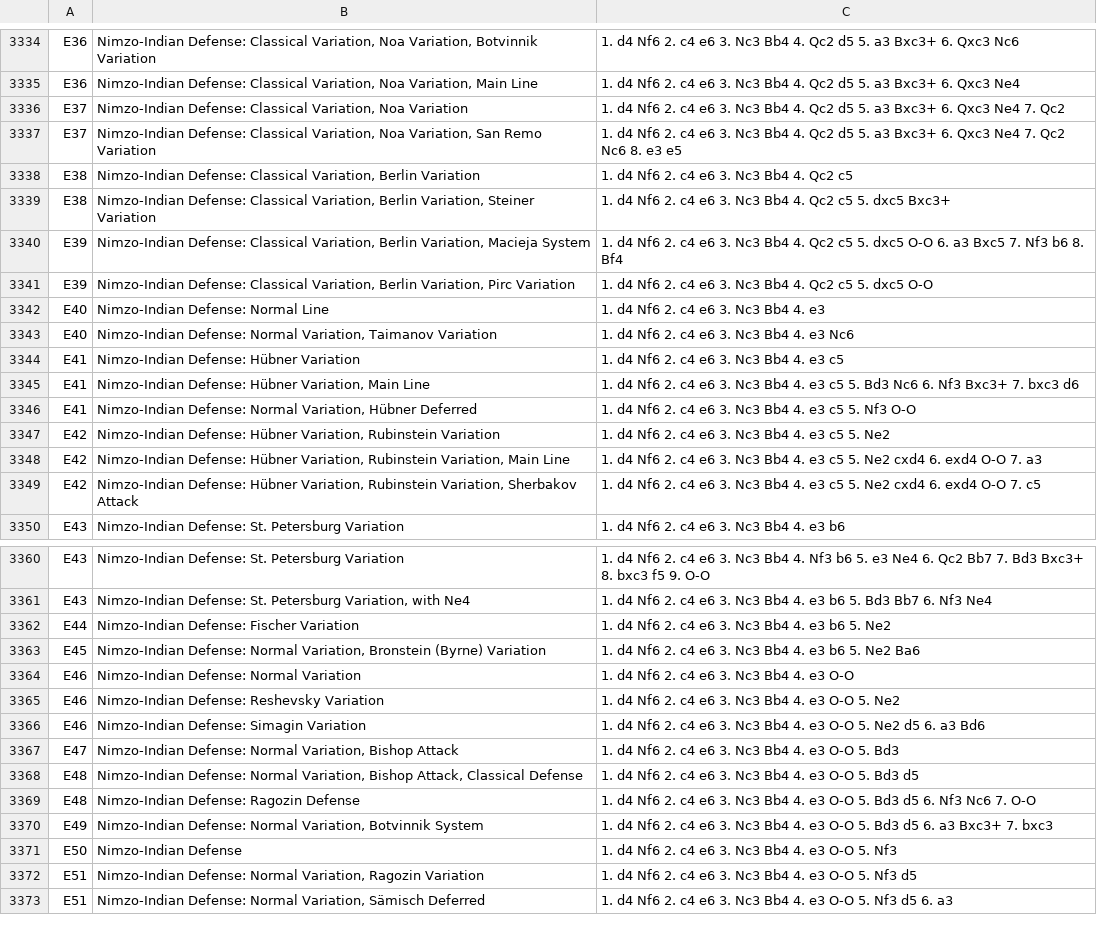
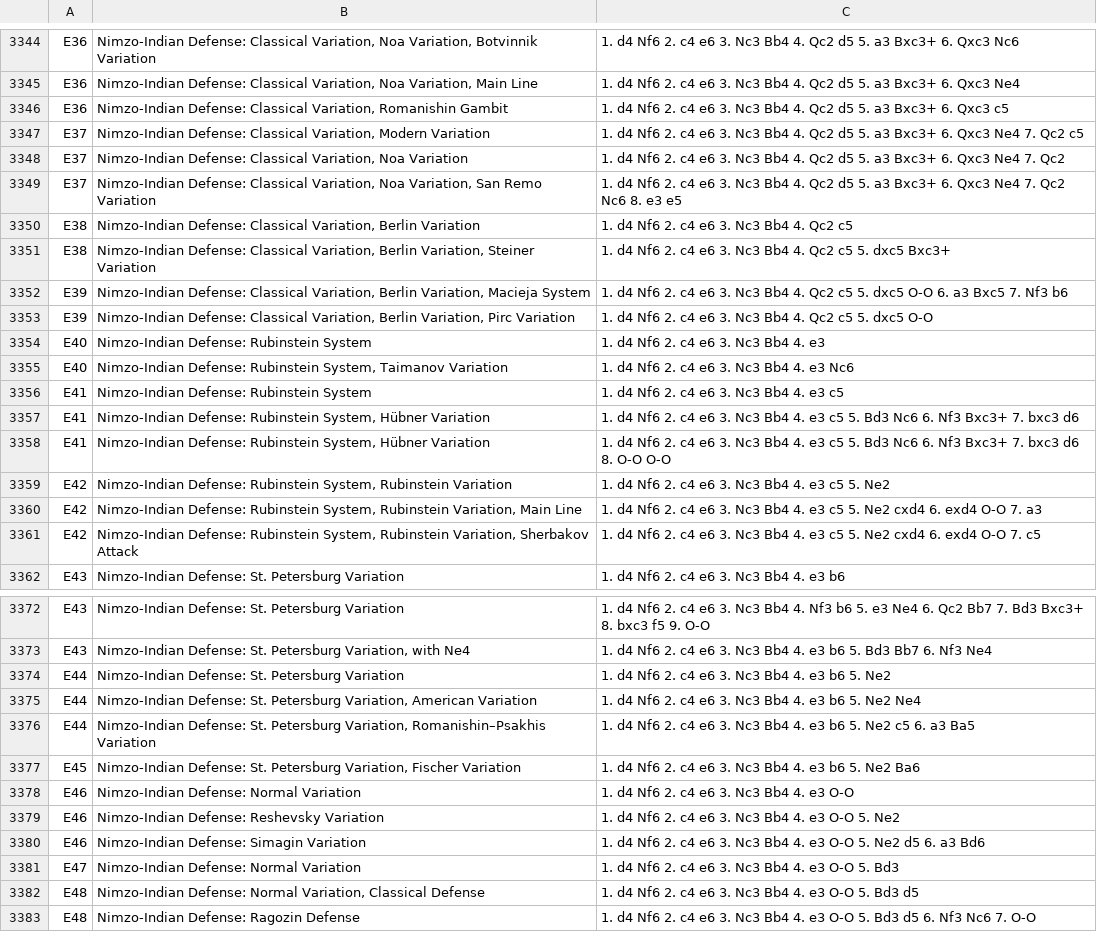
Before and after one commit to mikeb26/chesstools, a TSV file: eco/all.tsv, drawn as a sheet; only a part is shown, gaps mark what is left out; the shorter side is filled out with more unchanged rows; the diff covers the shown part only.

```diff
--- a/eco/all.tsv
+++ b/eco/all.tsv
@@ -3335,2 +3345,4 @@ E36	Nimzo-Indian Defense: Classical Variation, Noa Variation, Botvinnik Variatio
 E36	Nimzo-Indian Defense: Classical Variation, Noa Variation, Main Line	1. d4 Nf6 2. c4 e6 3. Nc3 Bb4 4. Qc2 d5 5. a3 Bxc3+ 6. Qxc3 Ne4
+E36	Nimzo-Indian Defense: Classical Variation, Romanishin Gambit	1. d4 Nf6 2. c4 e6 3. Nc3 Bb4 4. Qc2 d5 5. a3 Bxc3+ 6. Qxc3 c5
+E37	Nimzo-Indian Defense: Classical Variation, Modern Variation	1. d4 Nf6 2. c4 e6 3. Nc3 Bb4 4. Qc2 d5 5. a3 Bxc3+ 6. Qxc3 Ne4 7. Qc2 c5
 E37	Nimzo-Indian Defense: Classical Variation, Noa Variation	1. d4 Nf6 2. c4 e6 3. Nc3 Bb4 4. Qc2 d5 5. a3 Bxc3+ 6. Qxc3 Ne4 7. Qc2
@@ -3339,12 +3351,12 @@ E38	Nimzo-Indian Defense: Classical Variation, Berlin Variation	1. d4 Nf6 2. c4
 E38	Nimzo-Indian Defense: Classical Variation, Berlin Variation, Steiner Variation	1. d4 Nf6 2. c4 e6 3. Nc3 Bb4 4. Qc2 c5 5. dxc5 Bxc3+
-E39	Nimzo-Indian Defense: Classical Variation, Berlin Variation, Macieja System	1. d4 Nf6 2. c4 e6 3. Nc3 Bb4 4. Qc2 c5 5. dxc5 O-O 6. a3 Bxc5 7. Nf3 b6 8. Bf4
+E39	Nimzo-Indian Defense: Classical Variation, Berlin Variation, Macieja System	1. d4 Nf6 2. c4 e6 3. Nc3 Bb4 4. Qc2 c5 5. dxc5 O-O 6. a3 Bxc5 7. Nf3 b6
 E39	Nimzo-Indian Defense: Classical Variation, Berlin Variation, Pirc Variation	1. d4 Nf6 2. c4 e6 3. Nc3 Bb4 4. Qc2 c5 5. dxc5 O-O
-E40	Nimzo-Indian Defense: Normal Line	1. d4 Nf6 2. c4 e6 3. Nc3 Bb4 4. e3
-E40	Nimzo-Indian Defense: Normal Variation, Taimanov Variation	1. d4 Nf6 2. c4 e6 3. Nc3 Bb4 4. e3 Nc6
-E41	Nimzo-Indian Defense: Hübner Variation	1. d4 Nf6 2. c4 e6 3. Nc3 Bb4 4. e3 c5
-E41	Nimzo-Indian Defense: Hübner Variation, Main Line	1. d4 Nf6 2. c4 e6 3. Nc3 Bb4 4. e3 c5 5. Bd3 Nc6 6. Nf3 Bxc3+ 7. bxc3 d6
-E41	Nimzo-Indian Defense: Normal Variation, Hübner Deferred	1. d4 Nf6 2. c4 e6 3. Nc3 Bb4 4. e3 c5 5. Nf3 O-O
-E42	Nimzo-Indian Defense: Hübner Variation, Rubinstein Variation	1. d4 Nf6 2. c4 e6 3. Nc3 Bb4 4. e3 c5 5. Ne2
-E42	Nimzo-Indian Defense: Hübner Variation, Rubinstein Variation, Main Line	1. d4 Nf6 2. c4 e6 3. Nc3 Bb4 4. e3 c5 5. Ne2 cxd4 6. exd4 O-O 7. a3
-E42	Nimzo-Indian Defense: Hübner Variation, Rubinstein Variation, Sherbakov Attack	1. d4 Nf6 2. c4 e6 3. Nc3 Bb4 4. e3 c5 5. Ne2 cxd4 6. exd4 O-O 7. c5
+E40	Nimzo-Indian Defense: Rubinstein System	1. d4 Nf6 2. c4 e6 3. Nc3 Bb4 4. e3
+E40	Nimzo-Indian Defense: Rubinstein System, Taimanov Variation	1. d4 Nf6 2. c4 e6 3. Nc3 Bb4 4. e3 Nc6
+E41	Nimzo-Indian Defense: Rubinstein System	1. d4 Nf6 2. c4 e6 3. Nc3 Bb4 4. e3 c5
+E41	Nimzo-Indian Defense: Rubinstein System, Hübner Variation	1. d4 Nf6 2. c4 e6 3. Nc3 Bb4 4. e3 c5 5. Bd3 Nc6 6. Nf3 Bxc3+ 7. bxc3 d6
+E41	Nimzo-Indian Defense: Rubinstein System, Hübner Variation	1. d4 Nf6 2. c4 e6 3. Nc3 Bb4 4. e3 c5 5. Bd3 Nc6 6. Nf3 Bxc3+ 7. bxc3 d6 8. O-O O-O
+E42	Nimzo-Indian Defense: Rubinstein System, Rubinstein Variation	1. d4 Nf6 2. c4 e6 3. Nc3 Bb4 4. e3 c5 5. Ne2
+E42	Nimzo-Indian Defense: Rubinstein System, Rubinstein Variation, Main Line	1. d4 Nf6 2. c4 e6 3. Nc3 Bb4 4. e3 c5 5. Ne2 cxd4 6. exd4 O-O 7. a3
+E42	Nimzo-Indian Defense: Rubinstein System, Rubinstein Variation, Sherbakov Attack	1. d4 Nf6 2. c4 e6 3. Nc3 Bb4 4. e3 c5 5. Ne2 cxd4 6. exd4 O-O 7. c5
 E43	Nimzo-Indian Defense: St. Petersburg Variation	1. d4 Nf6 2. c4 e6 3. Nc3 Bb4 4. e3 b6
@@ -3361,4 +3373,6 @@ E43	Nimzo-Indian Defense: St. Petersburg Variation	1. d4 Nf6 2. c4 e6 3. Nc3 Bb4
 E43	Nimzo-Indian Defense: St. Petersburg Variation, with Ne4	1. d4 Nf6 2. c4 e6 3. Nc3 Bb4 4. e3 b6 5. Bd3 Bb7 6. Nf3 Ne4
-E44	Nimzo-Indian Defense: Fischer Variation	1. d4 Nf6 2. c4 e6 3. Nc3 Bb4 4. e3 b6 5. Ne2
-E45	Nimzo-Indian Defense: Normal Variation, Bronstein (Byrne) Variation	1. d4 Nf6 2. c4 e6 3. Nc3 Bb4 4. e3 b6 5. Ne2 Ba6
+E44	Nimzo-Indian Defense: St. Petersburg Variation	1. d4 Nf6 2. c4 e6 3. Nc3 Bb4 4. e3 b6 5. Ne2
+E44	Nimzo-Indian Defense: St. Petersburg Variation, American Variation	1. d4 Nf6 2. c4 e6 3. Nc3 Bb4 4. e3 b6 5. Ne2 Ne4
+E44	Nimzo-Indian Defense: St. Petersburg Variation, Romanishin–Psakhis Variation	1. d4 Nf6 2. c4 e6 3. Nc3 Bb4 4. e3 b6 5. Ne2 c5 6. a3 Ba5
+E45	Nimzo-Indian Defense: St. Petersburg Variation, Fischer Variation	1. d4 Nf6 2. c4 e6 3. Nc3 Bb4 4. e3 b6 5. Ne2 Ba6
 E46	Nimzo-Indian Defense: Normal Variation	1. d4 Nf6 2. c4 e6 3. Nc3 Bb4 4. e3 O-O
@@ -3366,4 +3380,4 @@ E46	Nimzo-Indian Defense: Reshevsky Variation	1. d4 Nf6 2. c4 e6 3. Nc3 Bb4 4. e
 E46	Nimzo-Indian Defense: Simagin Variation	1. d4 Nf6 2. c4 e6 3. Nc3 Bb4 4. e3 O-O 5. Ne2 d5 6. a3 Bd6
-E47	Nimzo-Indian Defense: Normal Variation, Bishop Attack	1. d4 Nf6 2. c4 e6 3. Nc3 Bb4 4. e3 O-O 5. Bd3
-E48	Nimzo-Indian Defense: Normal Variation, Bishop Attack, Classical Defense	1. d4 Nf6 2. c4 e6 3. Nc3 Bb4 4. e3 O-O 5. Bd3 d5
+E47	Nimzo-Indian Defense: Normal Variation	1. d4 Nf6 2. c4 e6 3. Nc3 Bb4 4. e3 O-O 5. Bd3
+E48	Nimzo-Indian Defense: Normal Variation, Classical Defense	1. d4 Nf6 2. c4 e6 3. Nc3 Bb4 4. e3 O-O 5. Bd3 d5
 E48	Nimzo-Indian Defense: Ragozin Defense	1. d4 Nf6 2. c4 e6 3. Nc3 Bb4 4. e3 O-O 5. Bd3 d5 6. Nf3 Nc6 7. O-O
```
Also changed, not shown: 18 added rows, 8 removed rows and 5 edited cells elsewhere in this file, eco/all_fen.tsv, eco/c.tsv, 6 other files.
